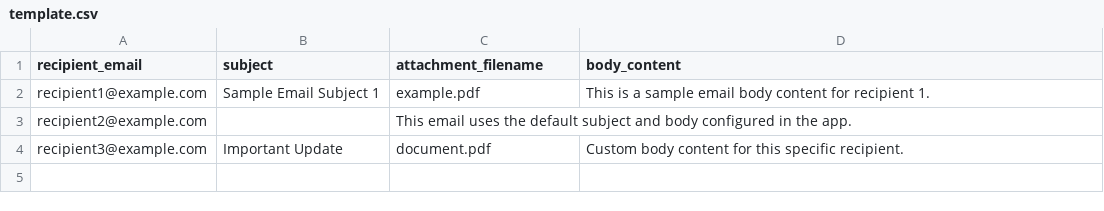
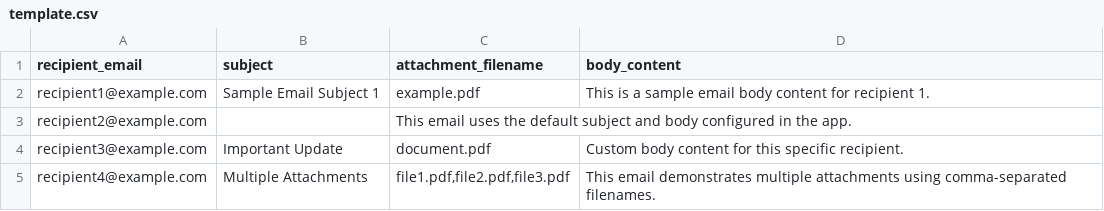
Before and after one commit to CJ-1981/csv-email-sender, a CSV file: template.csv, drawn as a sheet.

Commit message:
Add multi-file attachment support for CSV attachment_filename column
- Add getAttachmentFilenames() function to parse comma-separated filenames
- Update sendGmailEmail() and sendOutlookEmail() to handle multiple attachments
- Update checkMissingAttachments() to validate all referenced files
- Update documentation with multi-file attachment examples
- Maintain backward compatibility with single file format

🗿 MoAI <email@mo.ai.kr>

```diff
--- a/template.csv
+++ b/template.csv
@@ -4 +4,2 @@ recipient2@example.com,,This email uses the default subject and body configured
 recipient3@example.com,Important Update,document.pdf,Custom body content for this specific recipient.
+recipient4@example.com,Multiple Attachments,"file1.pdf,file2.pdf,file3.pdf",This email demonstrates multiple attachments using comma-separated filenames.
```
Also changed, not shown: 4 other files.
